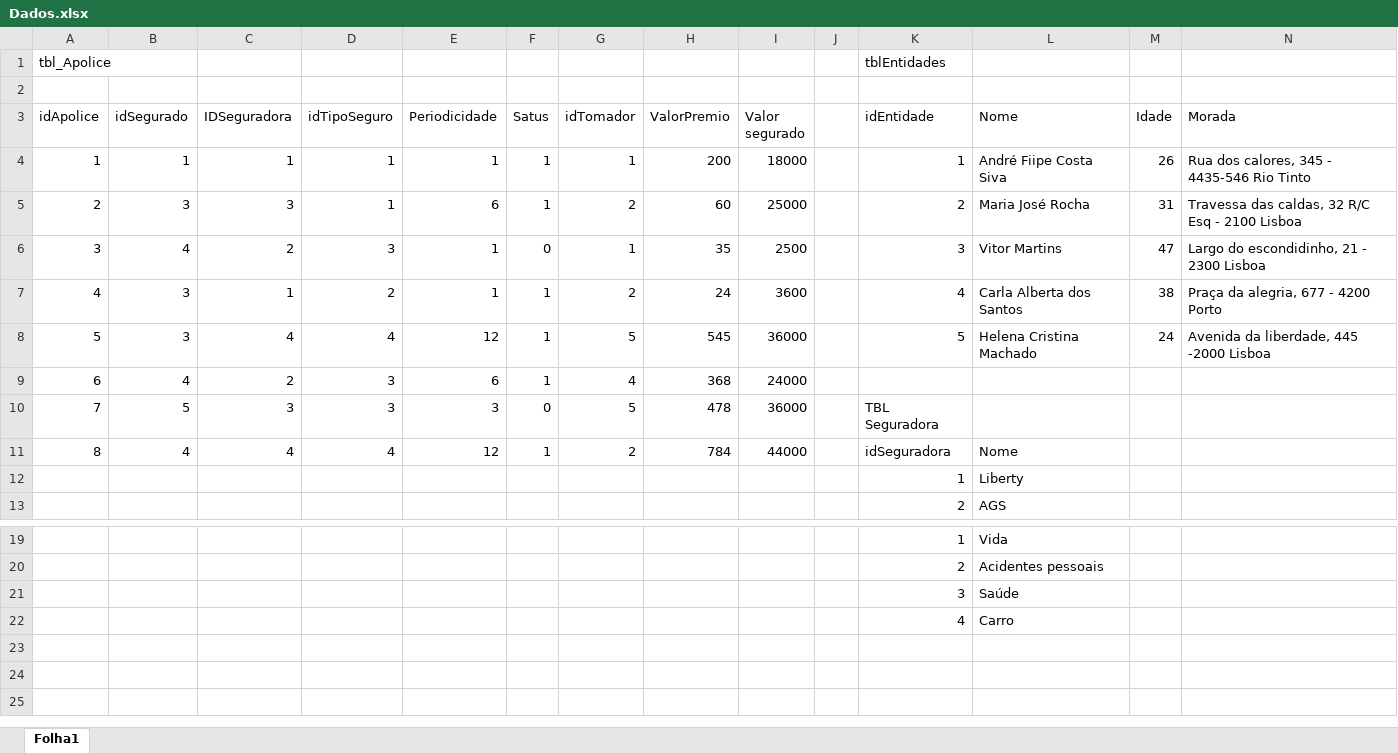
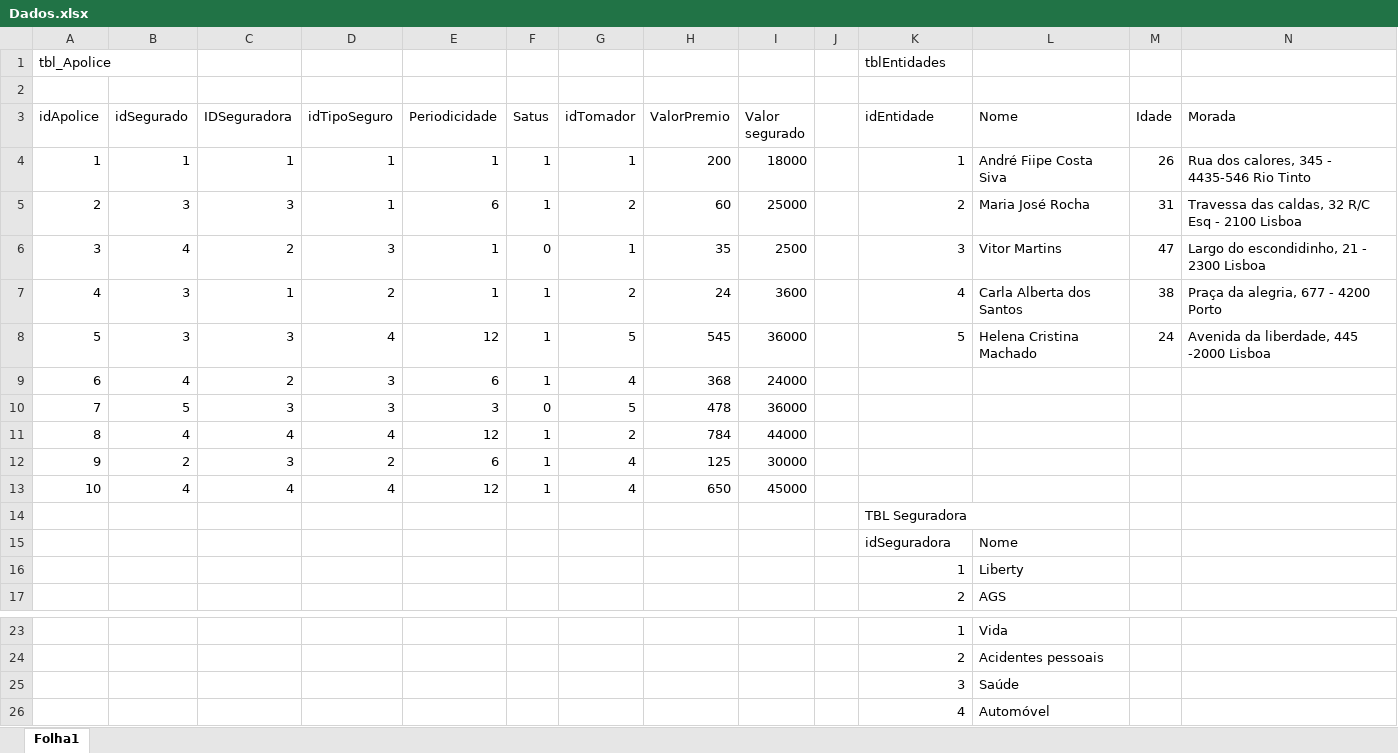
Before and after one commit to joaomcordeiro/CMO, an Excel workbook: Perg3/Dados.xlsx, sheet Folha1, drawn as a sheet; only a part is shown, gaps mark what is left out; values as stored, in another font and other column widths than the file's, no borders; addresses are those after the commit; the diff names each change by its address in the sheet, - before the commit and + after, or states it on an @@ line.

```diff
--- a/Perg3/Dados.xlsx (sheet Folha1)
+++ b/Perg3/Dados.xlsx (sheet Folha1)
-C8 (IDSeguradora): 4
+C8 (IDSeguradora): 3
-K10 (idEntidade): TBL Seguradora
+K10 (idEntidade): (empty)
-K11 (idEntidade): idSeguradora
+K11 (idEntidade): (empty)
-L11 (Nome): Nome
+L11 (Nome): (empty)
+row 12: 9 | 2 | 3 | 2 | 6 | 1 | 4 | 125 | 30000
+row 13: 10 | 4 | 4 | 4 | 12 | 1 | 4 | 650 | 45000
+row 14:  |  |  |  |  |  |  |  |  |  | TBL Seguradora
+row 15:  |  |  |  |  |  |  |  |  |  | idSeguradora | Nome
-L26 (Nome): Carro
+L26 (Nome): Automóvel
```
Also changed, not shown: 14 other files.
